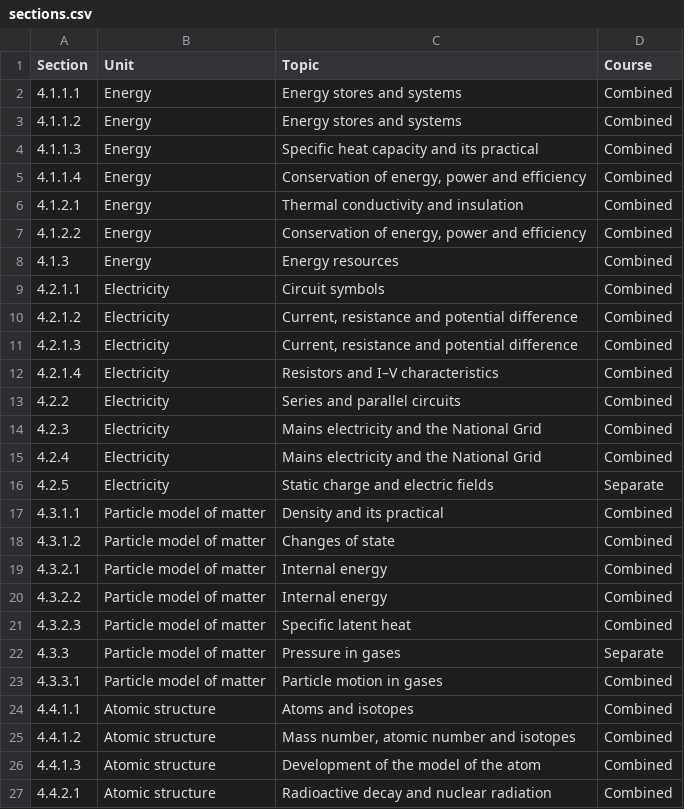
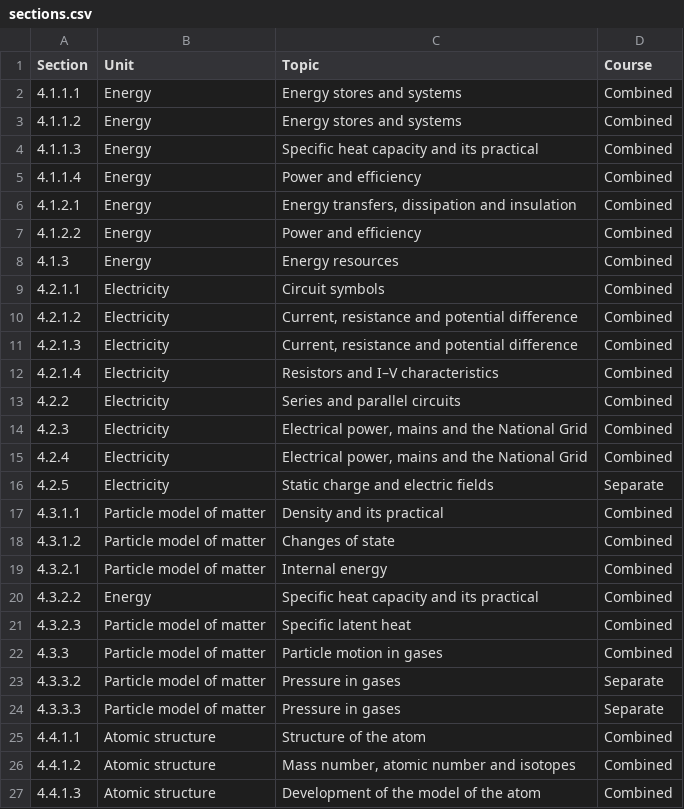
Before and after one commit to panphy/panphy.github.io, a CSV file: gcsephy/do-now/exam-stats/sections.csv, drawn as a sheet; only a part is shown; the shorter side is filled out with more unchanged rows.

```diff
--- a/gcsephy/do-now/exam-stats/sections.csv
+++ b/gcsephy/do-now/exam-stats/sections.csv
@@ -4,5 +4,5 @@ Section,Unit,Topic,Course
 4.1.1.3,Energy,Specific heat capacity and its practical,Combined
-4.1.1.4,Energy,"Conservation of energy, power and efficiency",Combined
-4.1.2.1,Energy,Thermal conductivity and insulation,Combined
-4.1.2.2,Energy,"Conservation of energy, power and efficiency",Combined
+4.1.1.4,Energy,Power and efficiency,Combined
+4.1.2.1,Energy,"Energy transfers, dissipation and insulation",Combined
+4.1.2.2,Energy,Power and efficiency,Combined
 4.1.3,Energy,Energy resources,Combined
@@ -13,4 +13,4 @@ Section,Unit,Topic,Course
 4.2.2,Electricity,Series and parallel circuits,Combined
-4.2.3,Electricity,Mains electricity and the National Grid,Combined
-4.2.4,Electricity,Mains electricity and the National Grid,Combined
+4.2.3,Electricity,"Electrical power, mains and the National Grid",Combined
+4.2.4,Electricity,"Electrical power, mains and the National Grid",Combined
 4.2.5,Electricity,Static charge and electric fields,Separate
@@ -19,7 +19,8 @@ Section,Unit,Topic,Course
 4.3.2.1,Particle model of matter,Internal energy,Combined
-4.3.2.2,Particle model of matter,Internal energy,Combined
+4.3.2.2,Energy,Specific heat capacity and its practical,Combined
 4.3.2.3,Particle model of matter,Specific latent heat,Combined
-4.3.3,Particle model of matter,Pressure in gases,Separate
-4.3.3.1,Particle model of matter,Particle motion in gases,Combined
-4.4.1.1,Atomic structure,Atoms and isotopes,Combined
+4.3.3,Particle model of matter,Particle motion in gases,Combined
+4.3.3.2,Particle model of matter,Pressure in gases,Separate
+4.3.3.3,Particle model of matter,Pressure in gases,Separate
+4.4.1.1,Atomic structure,Structure of the atom,Combined
 4.4.1.2,Atomic structure,"Mass number, atomic number and isotopes",Combined
```
Also changed, not shown: gcsephy/do-now/questions.csv, gcsephy/do-now/review-target7.csv, 8 other files.
